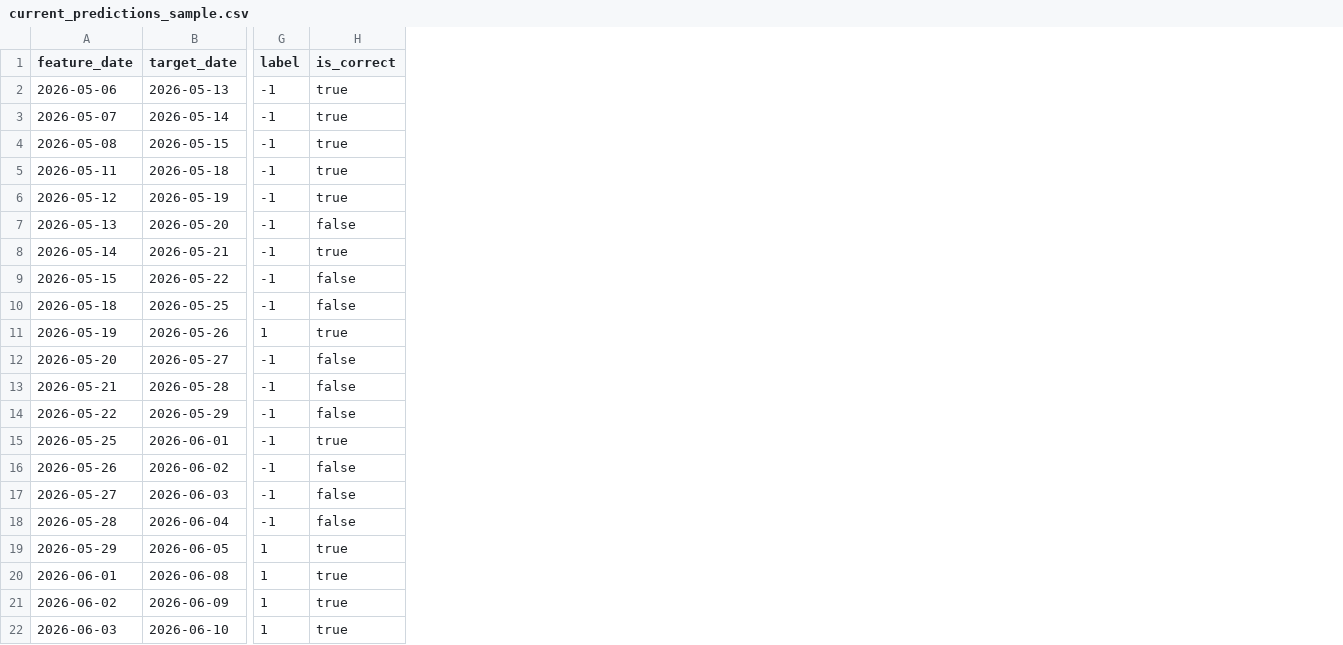
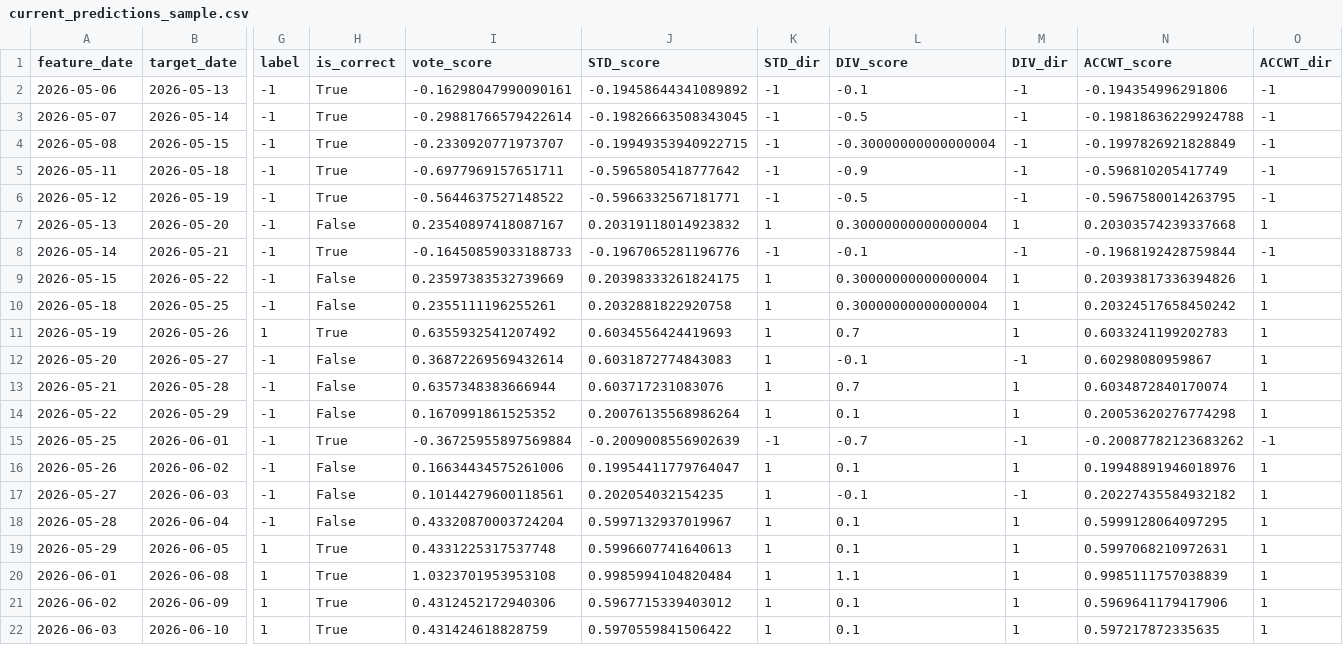
Before and after one commit to lucky1day/finlab-graylab, a CSV file: schemes/liwei_0616_cons_sda_k3_div_k10/benchmarks/current_predictions_sample.csv, drawn as a sheet; only a part is shown, gaps mark what is left out; the diff names each change by its address in the sheet, - before the commit and + after, or states it on an @@ line.

```diff
--- a/schemes/liwei_0616_cons_sda_k3_div_k10/benchmarks/current_predictions_sample.csv
+++ b/schemes/liwei_0616_cons_sda_k3_div_k10/benchmarks/current_predictions_sample.csv
+column I (vote_score), rows 2-22: -0.16298047990090161 | -0.29881766579422614 | -0.2330920771973707 | -0.6977969157651711 | -0.5644637527148522 | 0.23540897418087167 | -0.16450859033188733 | 0.23597383532739669 | 0.2355111196255261 | 0.6355932541207492 | 0.36872269569432614 | 0.6357348383666944 | 0.1670991861525352 | -0.36725955897569884 | 0.16634434575261006 | 0.10144279600118561 | 0.43320870003724204 | 0.4331225317537748 | 1.0323701953953108 | 0.4312452172940306 | 0.431424618828759
+column J (STD_score), rows 2-22: -0.19458644341089892 | -0.19826663508343045 | -0.19949353940922715 | -0.5965805418777642 | -0.5966332567181771 | 0.20319118014923832 | -0.1967065281196776 | 0.20398333261824175 | 0.2032881822920758 | 0.6034556424419693 | 0.6031872774843083 | 0.603717231083076 | 0.20076135568986264 | -0.2009008556902639 | 0.19954411779764047 | 0.202054032154235 | 0.5997132937019967 | 0.5996607741640613 | 0.9985994104820484 | 0.5967715339403012 | 0.5970559841506422
+column K (STD_dir), rows 2-22: -1 | -1 | -1 | -1 | -1 | 1 | -1 | 1 | 1 | 1 | 1 | 1 | 1 | -1 | 1 | 1 | 1 | 1 | 1 | 1 | 1
+column L (DIV_score), rows 2-22: -0.1 | -0.5 | -0.30000000000000004 | -0.9 | -0.5 | 0.30000000000000004 | -0.1 | 0.30000000000000004 | 0.30000000000000004 | 0.7 | -0.1 | 0.7 | 0.1 | -0.7 | 0.1 | -0.1 | 0.1 | 0.1 | 1.1 | 0.1 | 0.1
+column M (DIV_dir), rows 2-22: -1 | -1 | -1 | -1 | -1 | 1 | -1 | 1 | 1 | 1 | -1 | 1 | 1 | -1 | 1 | -1 | 1 | 1 | 1 | 1 | 1
+column N (ACCWT_score), rows 2-22: -0.194354996291806 | -0.19818636229924788 | -0.1997826921828849 | -0.596810205417749 | -0.5967580014263795 | 0.20303574239337668 | -0.1968192428759844 | 0.20393817336394826 | 0.20324517658450242 | 0.6033241199202783 | 0.60298080959867 | 0.6034872840170074 | 0.20053620276774298 | -0.20087782123683262 | 0.19948891946018976 | 0.20227435584932182 | 0.5999128064097295 | 0.5997068210972631 | 0.9985111757038839 | 0.5969641179417906 | 0.597217872335635
+column O (ACCWT_dir), rows 2-22: -1 | -1 | -1 | -1 | -1 | 1 | -1 | 1 | 1 | 1 | 1 | 1 | 1 | -1 | 1 | 1 | 1 | 1 | 1 | 1 | 1
-H2:H6 (is_correct): true
+H2:H6 (is_correct): True
-H7 (is_correct): false
+H7 (is_correct): False
-H8 (is_correct): true
+H8 (is_correct): True
-H9:H10 (is_correct): false
+H9:H10 (is_correct): False
-H11 (is_correct): true
+H11 (is_correct): True
-H12:H14 (is_correct): false
+H12:H14 (is_correct): False
-H15 (is_correct): true
+H15 (is_correct): True
-H16:H18 (is_correct): false
+H16:H18 (is_correct): False
-H19:H22 (is_correct): true
+H19:H22 (is_correct): True
```
Also changed, not shown: schemes/liwei_0616_cons_sda_k3_div_k10/benchmarks/original_predictions_sample.csv, 12 other files.
